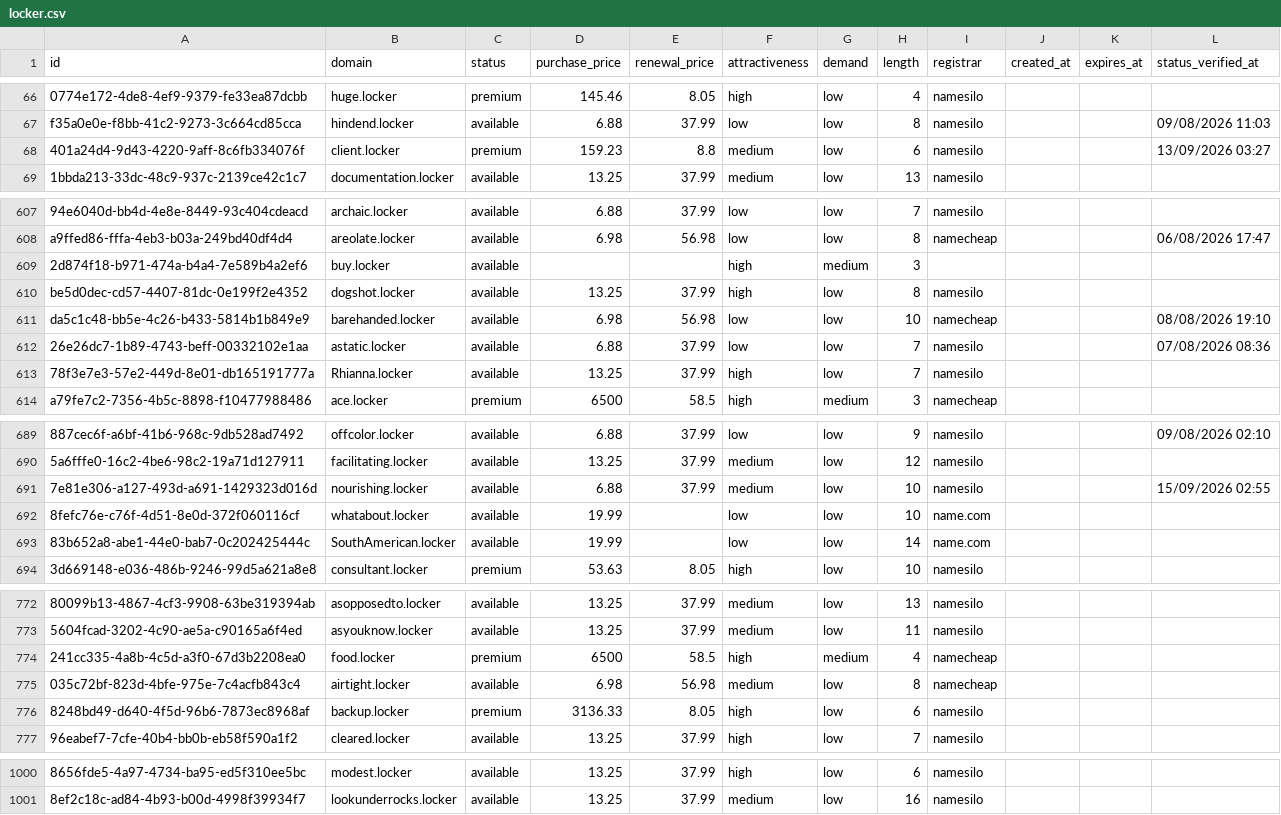
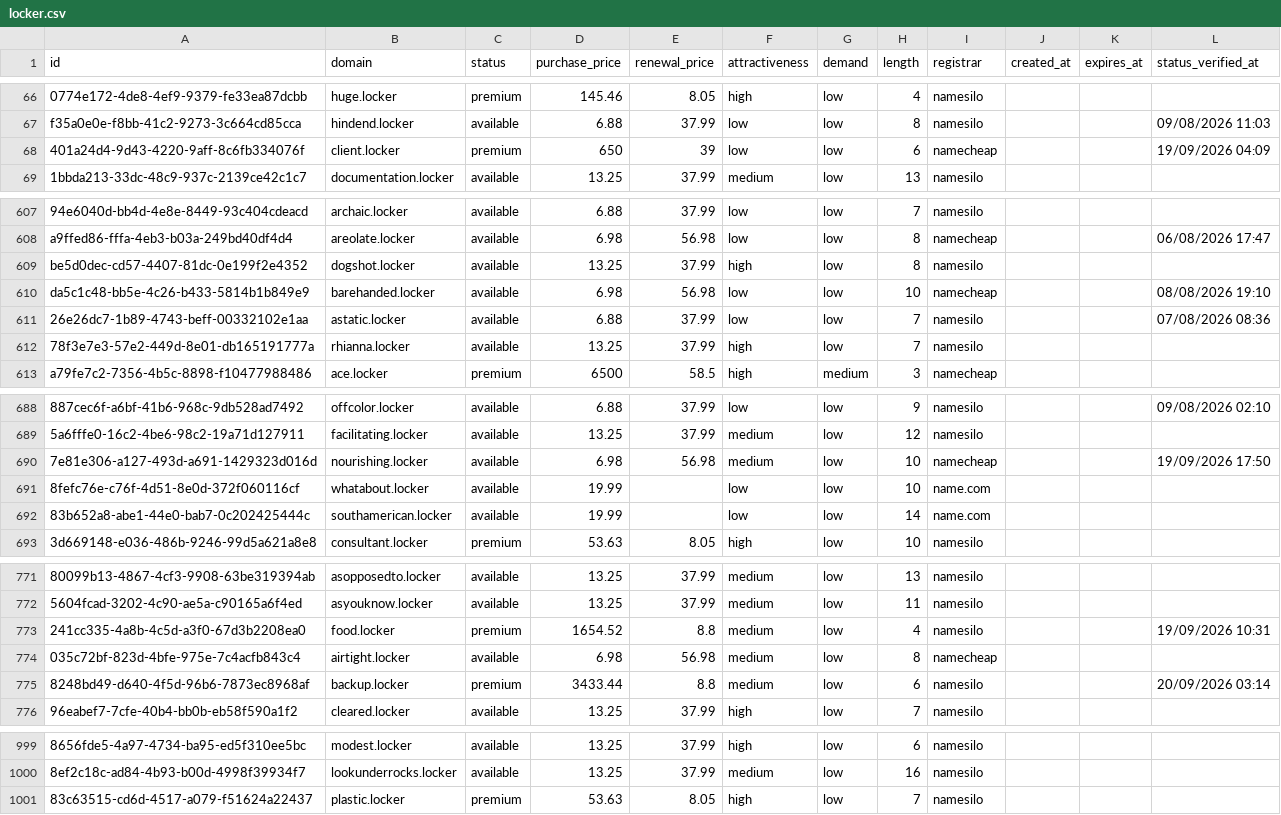
Before and after one commit to UniqueDomains/locker-oneword-domains, a CSV file: locker.csv, drawn as a sheet; only a part is shown, gaps mark what is left out; removed rows and columns are numbered as before the commit, all else as after; the diff covers the shown part only; the diff names each change by its address in the sheet, - before the commit and + after, or states it on an @@ line.

Commit message:
Domains update

```diff
--- a/locker.csv
+++ b/locker.csv
-D68 (purchase_price): 159.23
+D68 (purchase_price): 650
-E68 (renewal_price): 8.8
+E68 (renewal_price): 39
-F68 (attractiveness): medium
+F68 (attractiveness): low
-I68 (registrar): namesilo
+I68 (registrar): namecheap
-L68 (status_verified_at): 13/09/2026 03:27
+L68 (status_verified_at): 19/09/2026 04:09
-row 609: 2d874f18-b971-474a-b4a4-7e589b4a2ef6 | buy.locker | available |  |  | high | medium | 3
-B612 (domain): Rhianna.locker
+B612 (domain): rhianna.locker
-D690 (purchase_price): 6.88
+D690 (purchase_price): 6.98
-E690 (renewal_price): 37.99
+E690 (renewal_price): 56.98
-I690 (registrar): namesilo
+I690 (registrar): namecheap
-L690 (status_verified_at): 15/09/2026 02:55
+L690 (status_verified_at): 19/09/2026 17:50
-B692 (domain): SouthAmerican.locker
+B692 (domain): southamerican.locker
-D773 (purchase_price): 6500
+D773 (purchase_price): 1654.52
-E773 (renewal_price): 58.5
+E773 (renewal_price): 8.8
-F773 (attractiveness): high
+F773 (attractiveness): medium
-G773 (demand): medium
+G773 (demand): low
-I773 (registrar): namecheap
+I773 (registrar): namesilo
-L773 (status_verified_at): (empty)
+L773 (status_verified_at): 19/09/2026 10:31
-D775 (purchase_price): 3136.33
+D775 (purchase_price): 3433.44
-E775 (renewal_price): 8.05
+E775 (renewal_price): 8.8
-F775 (attractiveness): high
+F775 (attractiveness): medium
-L775 (status_verified_at): (empty)
+L775 (status_verified_at): 20/09/2026 03:14
+row 1001: 83c63515-cd6d-4517-a079-f51624a22437 | plastic.locker | premium | 53.63 | 8.05 | high | low | 7 | namesilo
```
Also changed, not shown: 42 edited cells elsewhere in this file, 4 other files.
